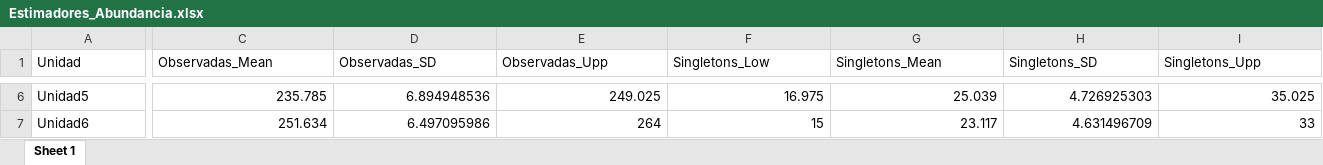
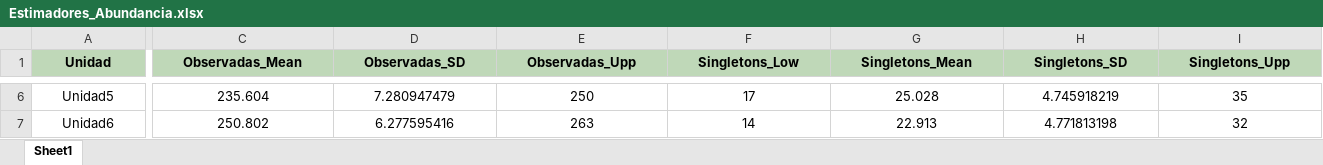
Before and after one commit to BioRamirez/Backet, an Excel workbook: python_Proyect/Resultados/Estimadores_Abundancia.xlsx, sheet Sheet1, drawn as a sheet; only a part is shown, gaps mark what is left out; values as stored, in another font and other column widths than the file's, no borders; the diff covers the shown part only; the diff names each change by its address in the sheet, - before the commit and + after, or states it on an @@ line.

```diff
--- a/python_Proyect/Resultados/Estimadores_Abundancia.xlsx (sheet Sheet1)
+++ b/python_Proyect/Resultados/Estimadores_Abundancia.xlsx (sheet Sheet1)
-sheet tab: Sheet 1
+sheet tab: Sheet1
@@ A1:I1 alignment: left → center, fill: none → #BFD8B8, bold: off → on @@
-A6:A7 alignment: left
+A6:A7 alignment: center
-C6:I7 alignment: right
+C6:I7 alignment: center
-C6 (Observadas_Mean): 235.785
+C6 (Observadas_Mean): 235.604
-D6 (Observadas_SD): 6.894948536
+D6 (Observadas_SD): 7.280947479
-E6 (Observadas_Upp): 249.025
+E6 (Observadas_Upp): 250
-F6 (Singletons_Low): 16.975
+F6 (Singletons_Low): 17
-G6 (Singletons_Mean): 25.039
+G6 (Singletons_Mean): 25.028
-H6 (Singletons_SD): 4.726925303
+H6 (Singletons_SD): 4.745918219
-I6 (Singletons_Upp): 35.025
+I6 (Singletons_Upp): 35
-C7 (Observadas_Mean): 251.634
+C7 (Observadas_Mean): 250.802
-D7 (Observadas_SD): 6.497095986
+D7 (Observadas_SD): 6.277595416
-E7 (Observadas_Upp): 264
+E7 (Observadas_Upp): 263
-F7 (Singletons_Low): 15
+F7 (Singletons_Low): 14
-G7 (Singletons_Mean): 23.117
+G7 (Singletons_Mean): 22.913
-H7 (Singletons_SD): 4.631496709
+H7 (Singletons_SD): 4.771813198
-I7 (Singletons_Upp): 33
+I7 (Singletons_Upp): 32
```
Also changed, not shown: 104 edited cells and cell formats elsewhere in this sheet, python_Proyect/Resultados/Estimadores_frecuencia.xlsx, 18 other files.
